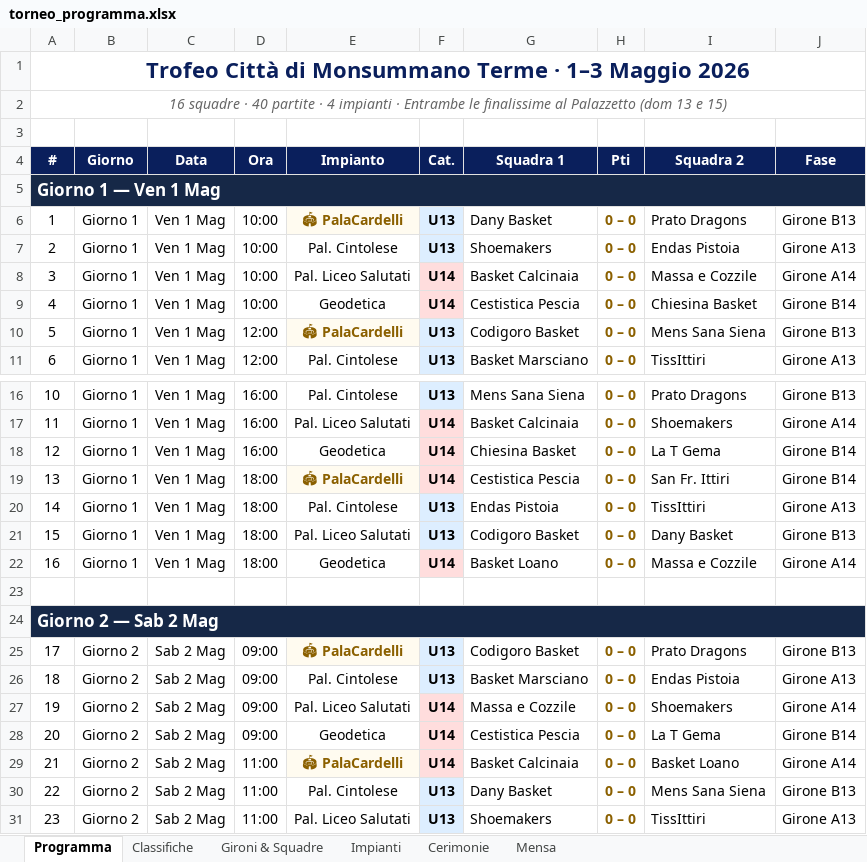
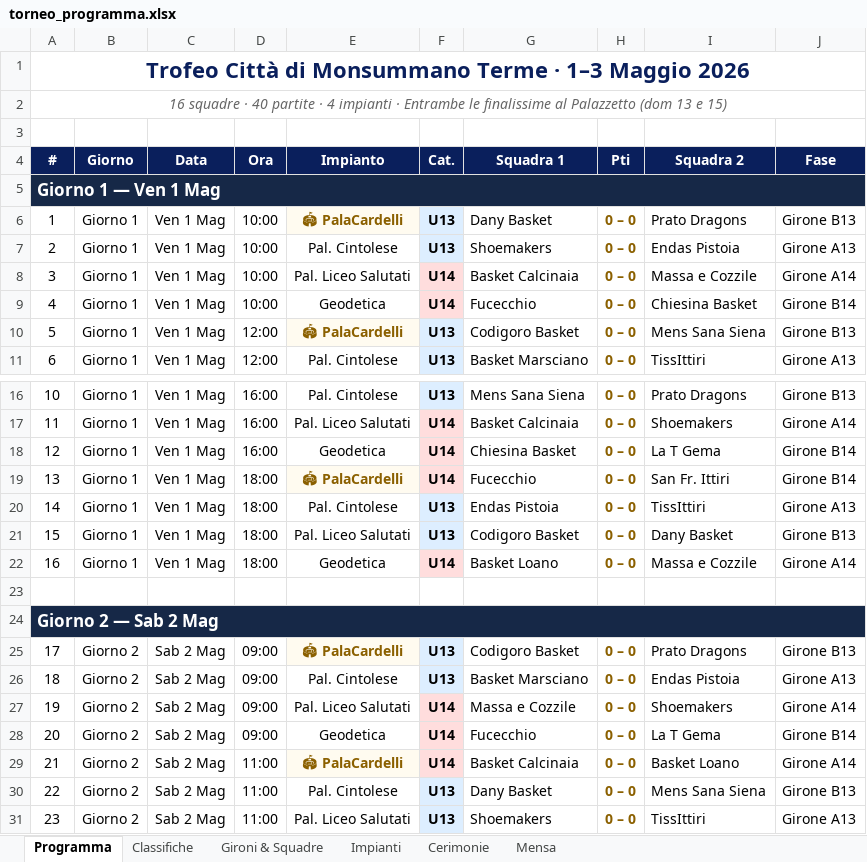
Before and after one commit to alecsal/trofeo-monsummano, an Excel workbook: torneo_programma.xlsx, sheet Programma, drawn as a sheet; only a part is shown, gaps mark what is left out; values as stored, in another font and other column widths than the file's, no borders; the diff names each change by its address in the sheet, - before the commit and + after, or states it on an @@ line.

```diff
--- a/torneo_programma.xlsx (sheet Programma)
+++ b/torneo_programma.xlsx (sheet Programma)
-G9 (Squadra 1): Cestistica Pescia
+G9 (Squadra 1): Fucecchio
-G19 (Squadra 1): Cestistica Pescia
+G19 (Squadra 1): Fucecchio
-G28 (Squadra 1): Cestistica Pescia
+G28 (Squadra 1): Fucecchio
```
Also changed, not shown: sheet Gironi & Squadre, sheet Mensa, sheet Classifiche.
